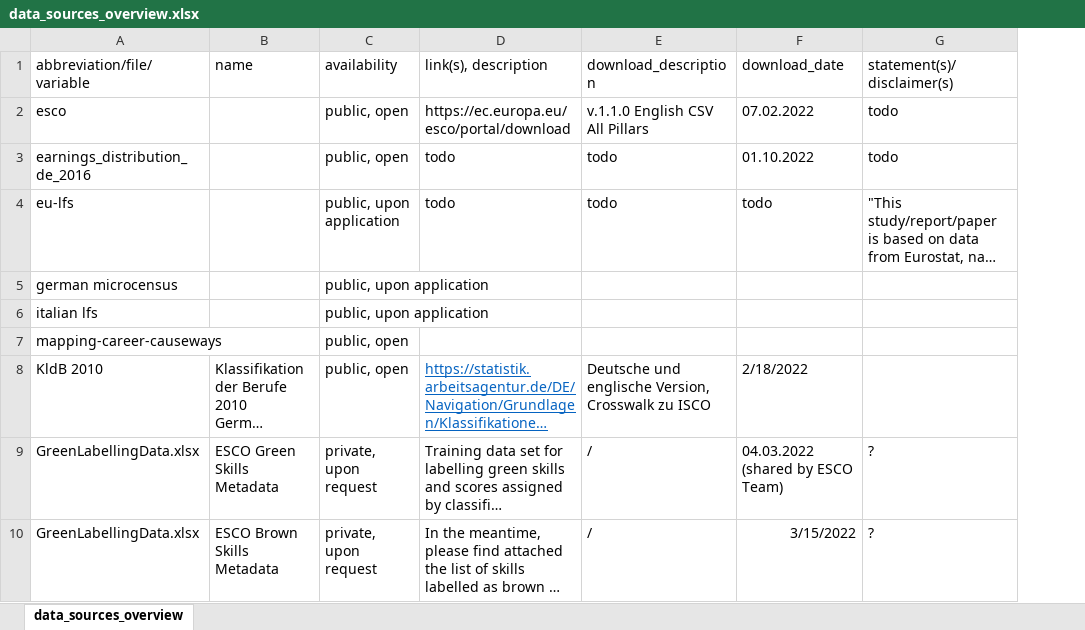
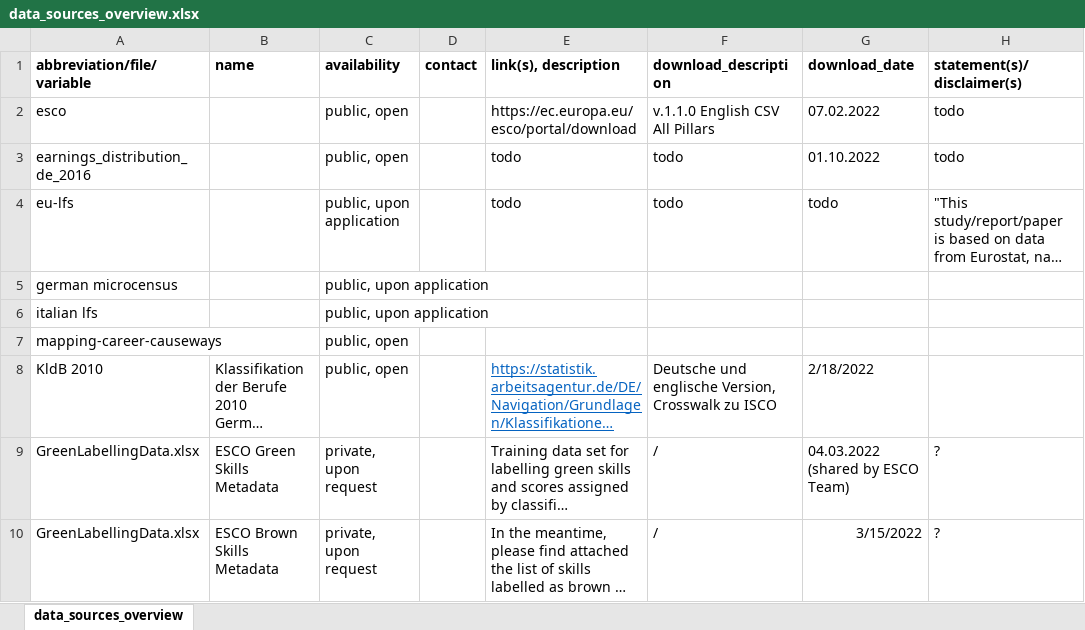
Before and after one commit to derpyninja/re4gt, an Excel workbook: references/data/data_sources_overview.xlsx, sheet data_sources_overview, drawn as a sheet; only a part is shown; long unchanged cells end in …; values as stored, in another font and other column widths than the file's, no borders; addresses are those after the commit; the diff covers the shown part only; the diff names each change by its address in the sheet, - before the commit and + after, or states it on an @@ line.

Commit message:
restructured data classes. implemented aggregation by isco occupation. added new data sources to references list.

```diff
--- a/references/data/data_sources_overview.xlsx (sheet data_sources_overview)
+++ b/references/data/data_sources_overview.xlsx (sheet data_sources_overview)
+column D (contact), empty
-A1:C1 bold: off
+A1:C1 bold: on
-E1:H1 bold: off
+E1:H1 bold: on
```
Also changed, not shown: 3 added rows elsewhere in this sheet, 47 other files.
